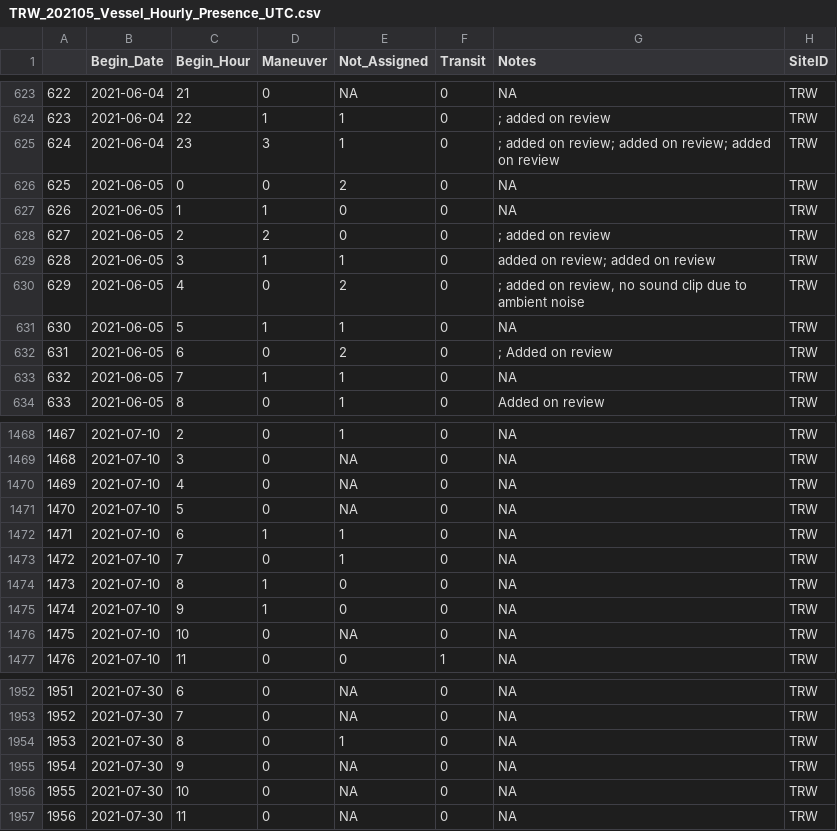
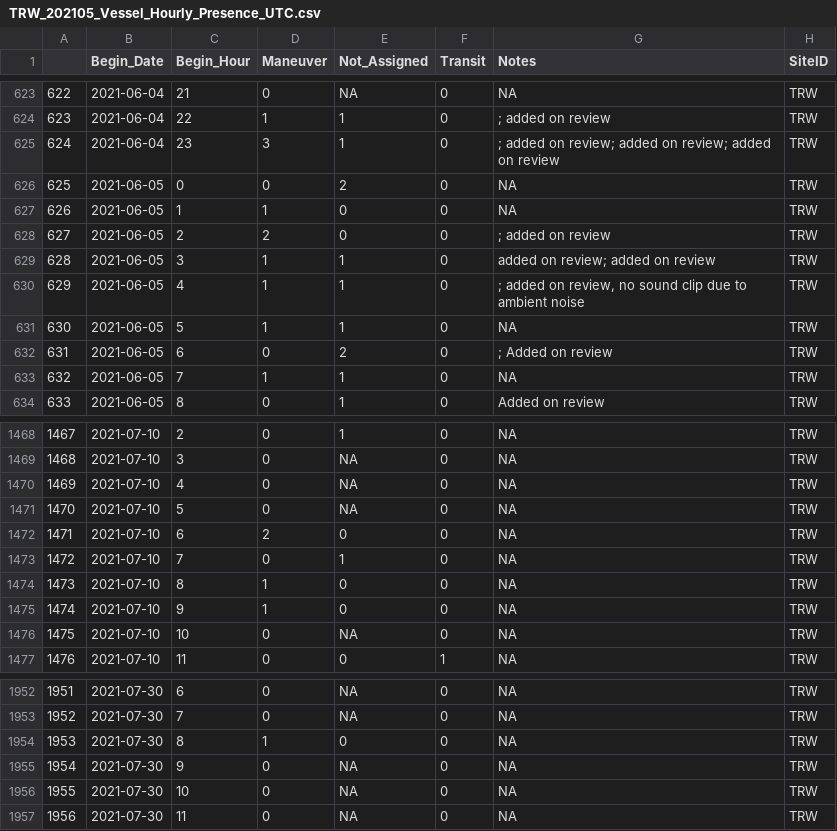
Before and after one commit to RGordon13/AMP_ves_summary, a CSV file: data_inputs/Hourly_Presence/TRW_202105_Vessel_Hourly_Presence_UTC.csv, drawn as a sheet; only a part is shown, gaps mark what is left out.

```diff
--- a/data_inputs/Hourly_Presence/TRW_202105_Vessel_Hourly_Presence_UTC.csv
+++ b/data_inputs/Hourly_Presence/TRW_202105_Vessel_Hourly_Presence_UTC.csv
@@ -629,3 +629,3 @@
 "628",2021-06-05,3,1,1,0,"added on review; added on review","TRW"
-"629",2021-06-05,4,0,2,0,"; added on review, no sound clip due to ambient noise","TRW"
+"629",2021-06-05,4,1,1,0,"; added on review, no sound clip due to ambient noise","TRW"
 "630",2021-06-05,5,1,1,0,NA,"TRW"
@@ -1471,3 +1471,3 @@
 "1470",2021-07-10,5,0,NA,0,NA,"TRW"
-"1471",2021-07-10,6,1,1,0,NA,"TRW"
+"1471",2021-07-10,6,2,0,0,NA,"TRW"
 "1472",2021-07-10,7,0,1,0,NA,"TRW"
@@ -1953,3 +1953,3 @@
 "1952",2021-07-30,7,0,NA,0,NA,"TRW"
-"1953",2021-07-30,8,0,1,0,NA,"TRW"
+"1953",2021-07-30,8,1,0,0,NA,"TRW"
 "1954",2021-07-30,9,0,NA,0,NA,"TRW"
```
Also changed, not shown: data_inputs/Hourly_Presence/JNE_202201_Vessel_Hourly_Presence_UTC+1.csv, data_inputs/Hourly_Presence/TRE_202105_Vessel_Hourly_Presence_UTC.csv, 3 other files.
